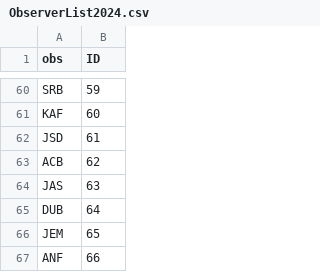
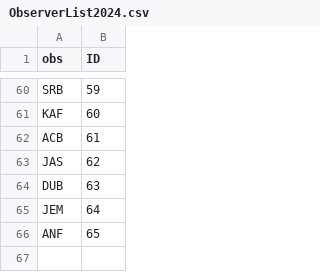
Before and after one commit to TomoEguchi-NOAA/GrayWhaleAbundance, a CSV file: Data/ObserverList2024.csv, drawn as a sheet; only a part is shown, gaps mark what is left out.

```diff
--- a/Data/ObserverList2024.csv
+++ b/Data/ObserverList2024.csv
@@ -61,7 +61,6 @@
 "KAF",60
-"JSD",61
-"ACB",62
-"JAS",63
-"DUB",64
-"JEM",65
-"ANF",66
+"ACB",61
+"JAS",62
+"DUB",63
+"JEM",64
+"ANF",65
```
Also changed, not shown: Data/Nhats_2025.csv, Data/ObserverList2025.csv, 1 other file.
